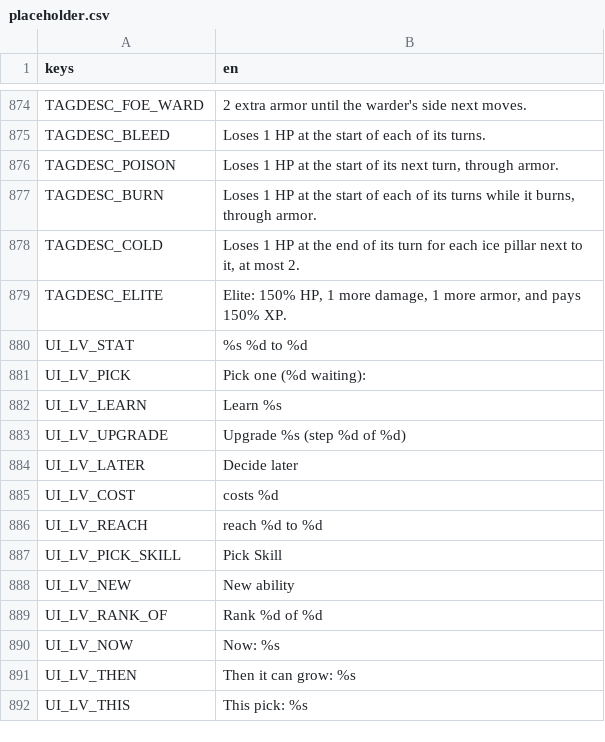
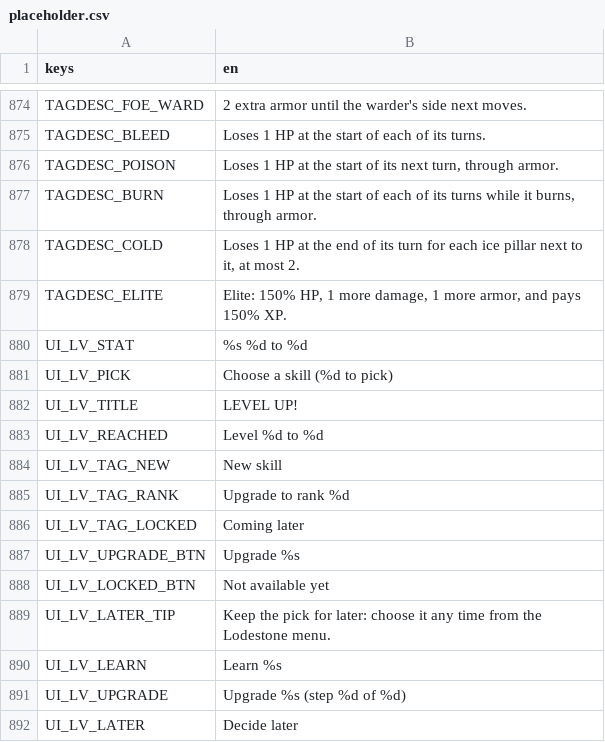
Before and after one commit to BrandonSigil/lodestone, a CSV file: game/text/placeholder.csv, drawn as a sheet; only a part is shown, gaps mark what is left out; the shorter side is filled out with more unchanged rows.

```diff
--- a/game/text/placeholder.csv
+++ b/game/text/placeholder.csv
@@ -880,3 +880,11 @@ TAGDESC_ELITE,"Elite: 150% HP, 1 more damage, 1 more armor, and pays 150% XP."
 UI_LV_STAT,%s %d to %d
-UI_LV_PICK,Pick one (%d waiting):
+UI_LV_PICK,Choose a skill (%d to pick)
+UI_LV_TITLE,LEVEL UP!
+UI_LV_REACHED,Level %d to %d
+UI_LV_TAG_NEW,New skill
+UI_LV_TAG_RANK,Upgrade to rank %d
+UI_LV_TAG_LOCKED,Coming later
+UI_LV_UPGRADE_BTN,Upgrade %s
+UI_LV_LOCKED_BTN,Not available yet
+UI_LV_LATER_TIP,"Keep the pick for later: choose it any time from the Lodestone menu."
 UI_LV_LEARN,Learn %s
```
Also changed, not shown: 7 other files.
